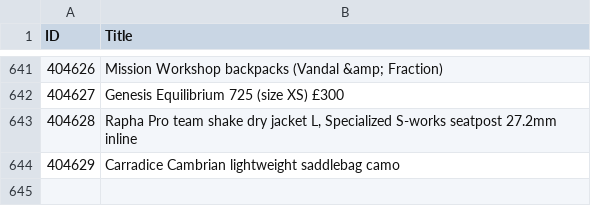
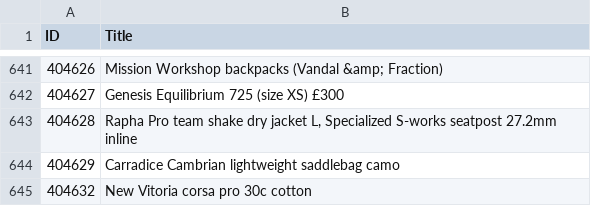
Before and after one commit to 12v/lfgss, a CSV file: data.csv, drawn as a sheet; only a part is shown, gaps mark what is left out; the diff names each change by its address in the sheet, - before the commit and + after, or states it on an @@ line.

```diff
--- a/data.csv
+++ b/data.csv
+row 645: 404632 | New Vitoria corsa pro 30c cotton
```
